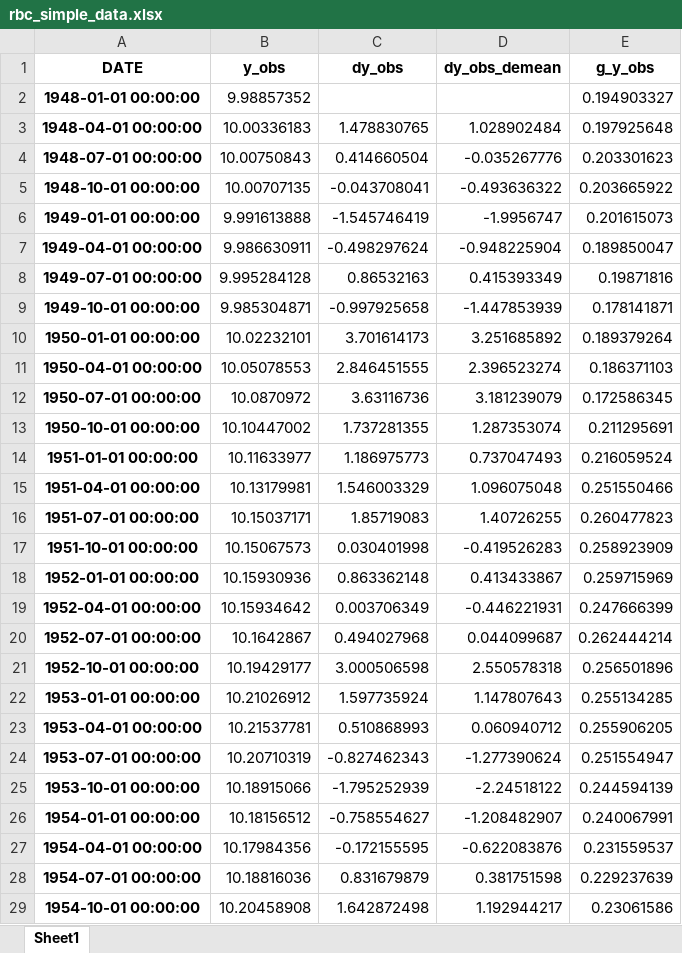
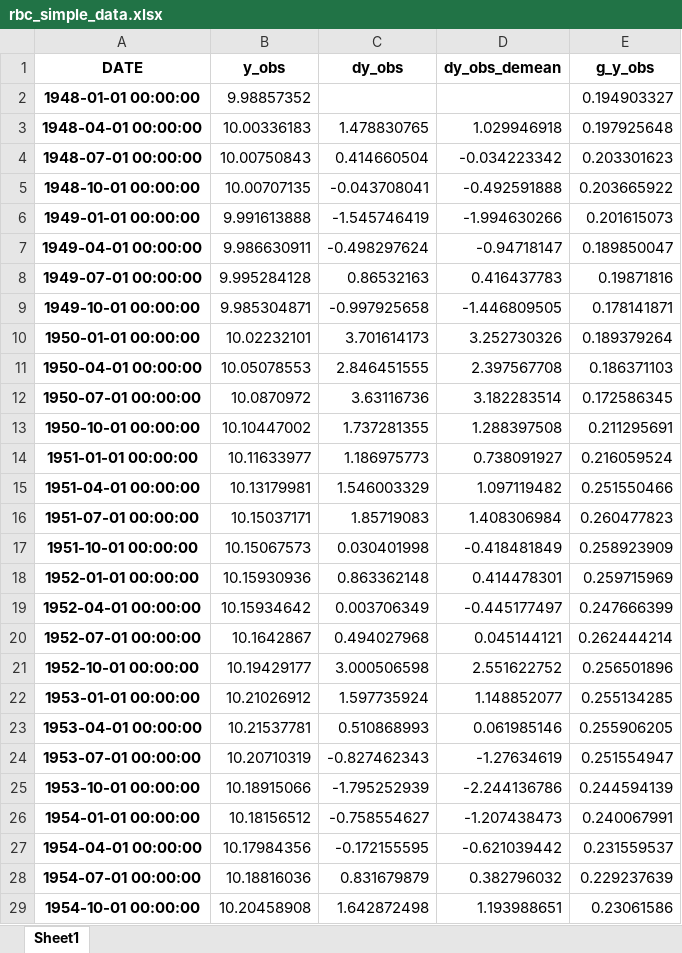
Before and after one commit to marcinbielecki/Zaawansowana-Analiza-Makroekonomiczna, an Excel workbook: Dane/rbc_simple_data.xlsx, sheet Sheet1, drawn as a sheet; only a part is shown; values as stored, in another font and other column widths than the file's, no borders; the diff covers the shown part only; the diff names each change by its address in the sheet, - before the commit and + after, or states it on an @@ line.

```diff
--- a/Dane/rbc_simple_data.xlsx (sheet Sheet1)
+++ b/Dane/rbc_simple_data.xlsx (sheet Sheet1)
-D3 (dy_obs_demean): 1.028902484
+D3 (dy_obs_demean): 1.029946918
-D4 (dy_obs_demean): -0.035267776
+D4 (dy_obs_demean): -0.034223342
-D5 (dy_obs_demean): -0.493636322
+D5 (dy_obs_demean): -0.492591888
-D6 (dy_obs_demean): -1.9956747
+D6 (dy_obs_demean): -1.994630266
-D7 (dy_obs_demean): -0.948225904
+D7 (dy_obs_demean): -0.94718147
-D8 (dy_obs_demean): 0.415393349
+D8 (dy_obs_demean): 0.416437783
-D9 (dy_obs_demean): -1.447853939
+D9 (dy_obs_demean): -1.446809505
-D10 (dy_obs_demean): 3.251685892
+D10 (dy_obs_demean): 3.252730326
-D11 (dy_obs_demean): 2.396523274
+D11 (dy_obs_demean): 2.397567708
-D12 (dy_obs_demean): 3.181239079
+D12 (dy_obs_demean): 3.182283514
-D13 (dy_obs_demean): 1.287353074
+D13 (dy_obs_demean): 1.288397508
-D14 (dy_obs_demean): 0.737047493
+D14 (dy_obs_demean): 0.738091927
-D15 (dy_obs_demean): 1.096075048
+D15 (dy_obs_demean): 1.097119482
-D16 (dy_obs_demean): 1.40726255
+D16 (dy_obs_demean): 1.408306984
-D17 (dy_obs_demean): -0.419526283
+D17 (dy_obs_demean): -0.418481849
-D18 (dy_obs_demean): 0.413433867
+D18 (dy_obs_demean): 0.414478301
-D19 (dy_obs_demean): -0.446221931
+D19 (dy_obs_demean): -0.445177497
-D20 (dy_obs_demean): 0.044099687
+D20 (dy_obs_demean): 0.045144121
-D21 (dy_obs_demean): 2.550578318
+D21 (dy_obs_demean): 2.551622752
-D22 (dy_obs_demean): 1.147807643
+D22 (dy_obs_demean): 1.148852077
-D23 (dy_obs_demean): 0.060940712
+D23 (dy_obs_demean): 0.061985146
-D24 (dy_obs_demean): -1.277390624
+D24 (dy_obs_demean): -1.27634619
-D25 (dy_obs_demean): -2.24518122
+D25 (dy_obs_demean): -2.244136786
-D26 (dy_obs_demean): -1.208482907
+D26 (dy_obs_demean): -1.207438473
-D27 (dy_obs_demean): -0.622083876
+D27 (dy_obs_demean): -0.621039442
-D28 (dy_obs_demean): 0.381751598
+D28 (dy_obs_demean): 0.382796032
-D29 (dy_obs_demean): 1.192944217
+D29 (dy_obs_demean): 1.193988651
```
Also changed, not shown: 4 added rows and 562 edited cells elsewhere in this sheet, 9 other files.
